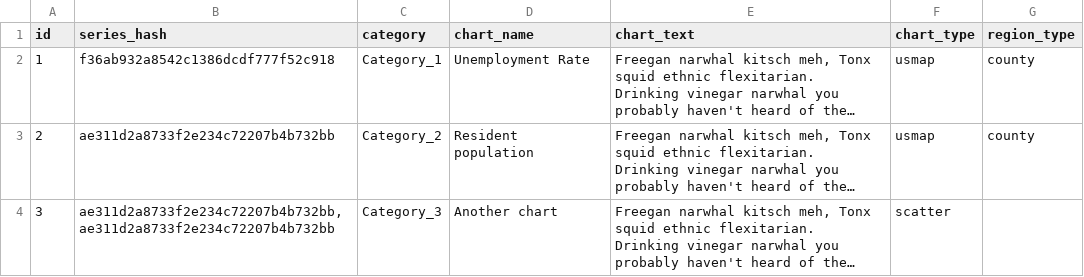
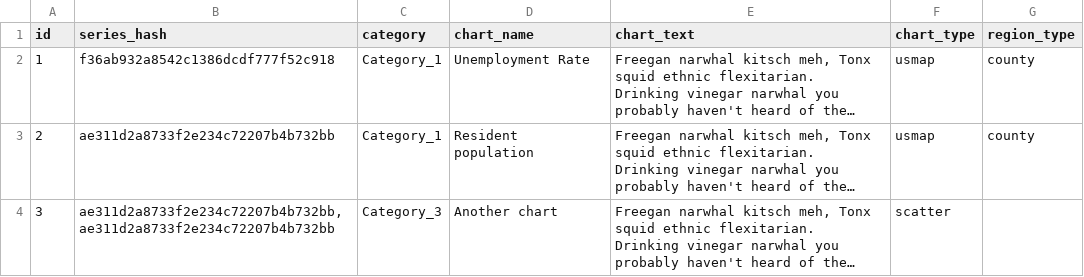
Before and after one commit to cupofnestor/interactive-projection_data, a CSV file: Resources/chart_definitions.csv, drawn as a sheet; long unchanged cells end in …; the diff names each change by its address in the sheet, - before the commit and + after, or states it on an @@ line.

```diff
--- a/Resources/chart_definitions.csv
+++ b/Resources/chart_definitions.csv
-C3 (category): Category_2
+C3 (category): Category_1
```
Also changed, not shown: 3 other files.
